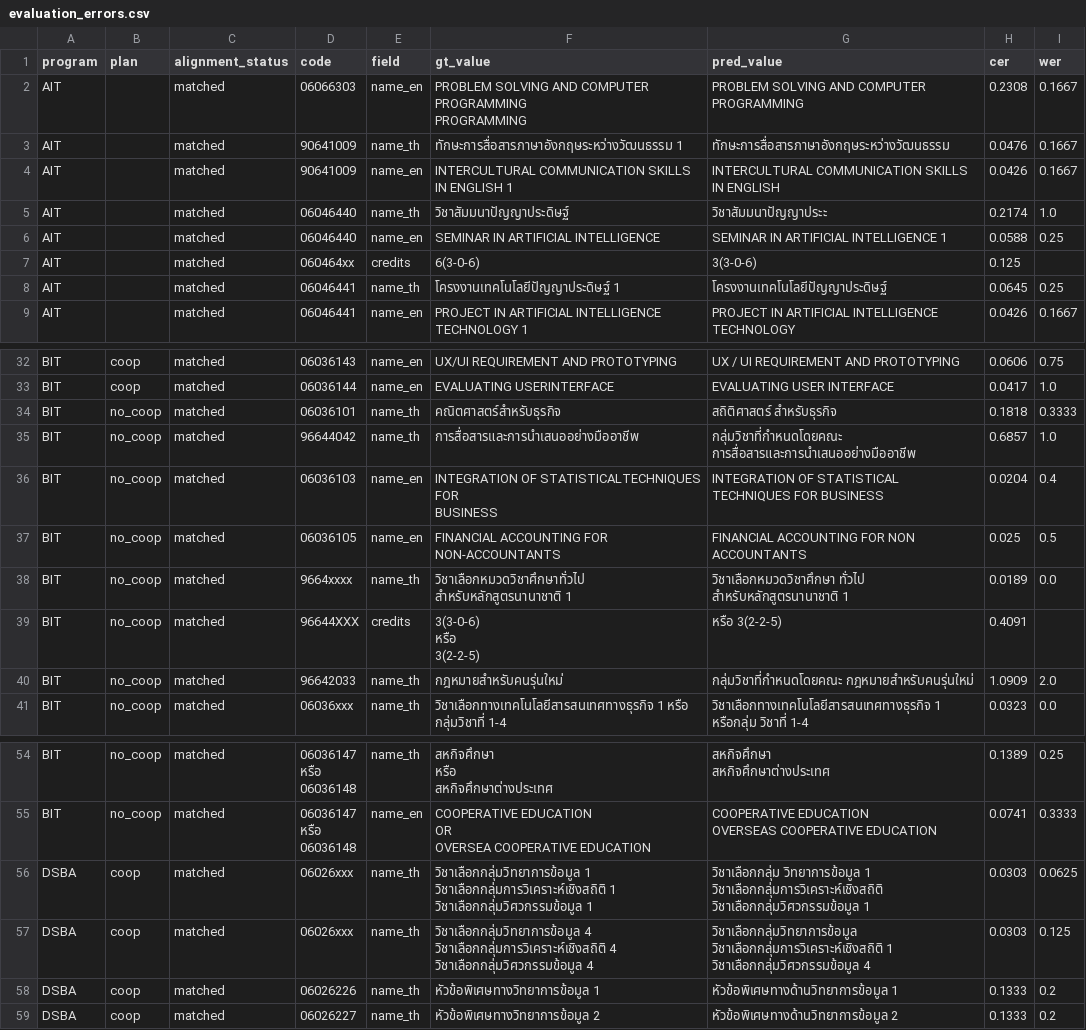
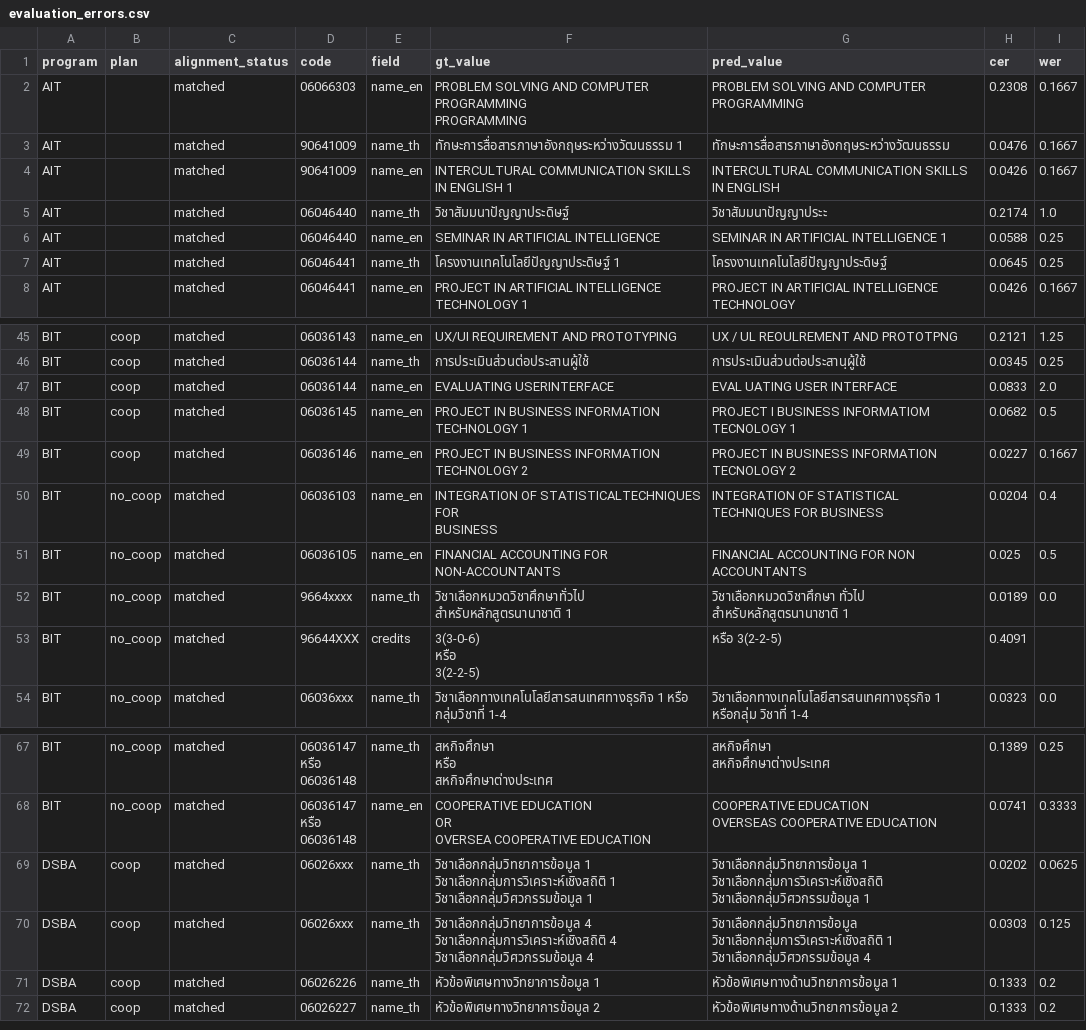
Before and after one commit to SalapaoXN/isd-2026-curriculum_2_cucumber, a CSV file: reports/evaluation/evaluation_errors.csv, drawn as a sheet; only a part is shown, gaps mark what is left out; removed rows and columns are numbered as before the commit, all else as after; the diff covers the shown part only; the diff names each change by its address in the sheet, - before the commit and + after, or states it on an @@ line.

```diff
--- a/reports/evaluation/evaluation_errors.csv
+++ b/reports/evaluation/evaluation_errors.csv
-row 7: AIT |  | matched | 060464xx | credits | 6(3-0-6) | 3(3-0-6) | 0.125
-G45 (pred_value): UX / UI REQUIREMENT AND PROTOTYPING
+G45 (pred_value): UX / UL REOULREMENT AND PROTOTPNG
-H45 (cer): 0.0606
+H45 (cer): 0.2121
-I45 (wer): 0.75
+I45 (wer): 1.25
+row 46: BIT | coop | matched | 06036144 | name_th | การประเมินส่วนต่อประสานผู้ใช้ | การประเมินส่วนต่อประสานฺผู้ใช้ | 0.0345 | 0.25
-G47 (pred_value): EVALUATING USER INTERFACE
+G47 (pred_value): EVAL UATING USER INTERFACE
-H47 (cer): 0.0417
+H47 (cer): 0.0833
-I47 (wer): 1.0
+I47 (wer): 2.0
-B48:B49 (plan): no_coop
+B48:B49 (plan): coop
-D48 (code): 06036101
+D48 (code): 06036145
-E48:E49 (field): name_th
+E48:E49 (field): name_en
-F48 (gt_value): คณิตศาสตร์สำหรับธุรกิจ
+F48 (gt_value): PROJECT IN BUSINESS INFORMATION TECHNOLOGY 1
-G48 (pred_value): สถิติศาสตร์ สำหรับธุรกิจ
+G48 (pred_value): PROJECT I BUSINESS INFORMATIOM TECNOLOGY 1
-H48 (cer): 0.1818
+H48 (cer): 0.0682
-I48 (wer): 0.3333
+I48 (wer): 0.5
-D49 (code): 96644042
+D49 (code): 06036146
-F49 (gt_value): การสื่อสารและการนำเสนออย่างมืออาชีพ
+F49 (gt_value): PROJECT IN BUSINESS INFORMATION TECHNOLOGY 2
-G49 (pred_value): กลุ่มวิชาที่กำหนดโดยคณะ การสื่อสารและการนำเสนออย่างมืออาชีพ
+G49 (pred_value): PROJECT IN BUSINESS INFORMATION TECNOLOGY 2
-H49 (cer): 0.6857
+H49 (cer): 0.0227
-I49 (wer): 1.0
+I49 (wer): 0.1667
-row 40: BIT | no_coop | matched | 96642033 | name_th | กฎหมายสำหรับคนรุ่นใหม่ | กลุ่มวิชาที่กำหนดโดยคณะ กฎหมายสำหรับคนรุ่นใหม่ | 1.0909 | 2.0
-G69 (pred_value): วิชาเลือกกลุ่ม วิทยาการข้อมูล 1 วิชาเลือกกลุ่มการวิเคราะห์เชิงสถิติ…
+G69 (pred_value): วิชาเลือกกลุ่มวิทยาการข้อมูล 1 วิชาเลือกกลุ่มการวิเคราะห์เชิงสถิติ…
-H69 (cer): 0.0303
+H69 (cer): 0.0202
```
Also changed, not shown: 14 added rows and 19 edited cells elsewhere in this file, reports/evaluation/evaluation_summary.csv, reports/evaluation/field_metrics.csv, 1 other file.
